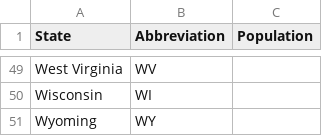
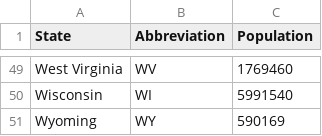
Before and after one commit to dnatesan1222/210-lab-12, a CSV file: data.csv, drawn as a sheet; only a part is shown, gaps mark what is left out; the diff covers the shown part only.

```diff
--- a/data.csv
+++ b/data.csv
@@ -49,3 +49,3 @@
-"West Virginia","WV"
-"Wisconsin","WI"
-"Wyoming","WY"
+"West Virginia","WV",1769460
+"Wisconsin","WI",5991540
+"Wyoming","WY",590169
```
Also changed, not shown: 27 edited cells elsewhere in this file.
